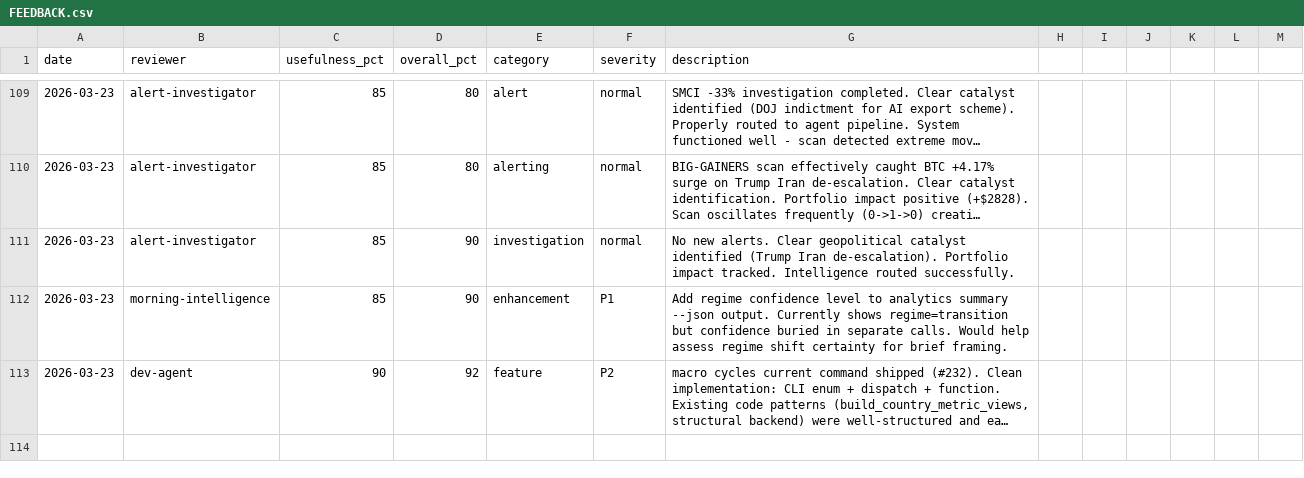
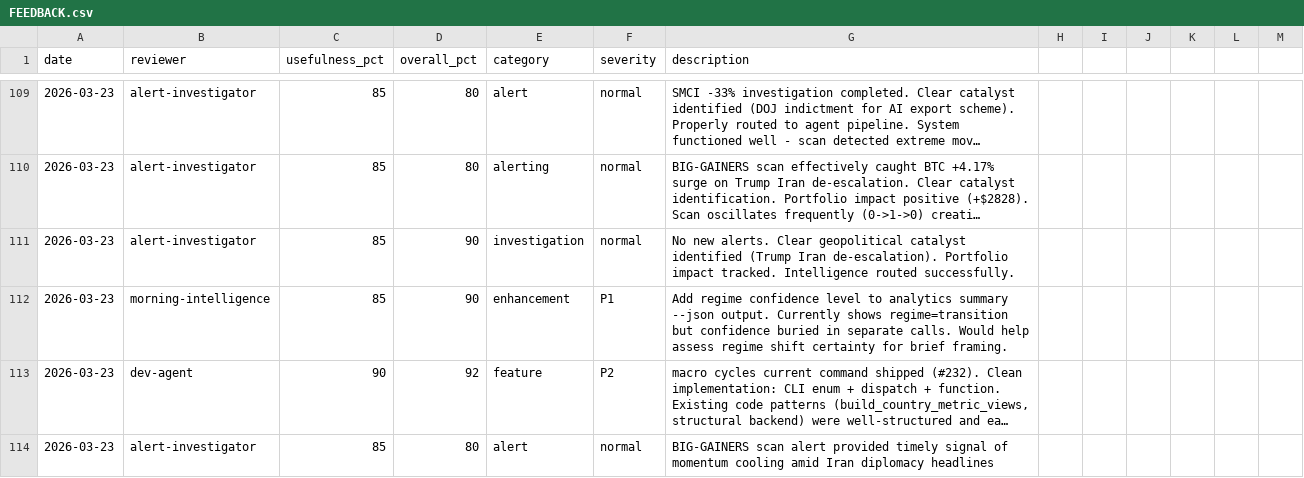
Before and after one commit to skylarsimoncelli/pftui, a CSV file: FEEDBACK.csv, drawn as a sheet; only a part is shown, gaps mark what is left out; long unchanged cells end in …; the diff names each change by its address in the sheet, - before the commit and + after, or states it on an @@ line.

Commit message:
feedback: alert-investigator

```diff
--- a/FEEDBACK.csv
+++ b/FEEDBACK.csv
+row 114: 2026-03-23 | alert-investigator | 85 | 80 | alert | normal | BIG-GAINERS scan alert provided timely signal of momentum cooling amid Iran diplomacy headlines
```
